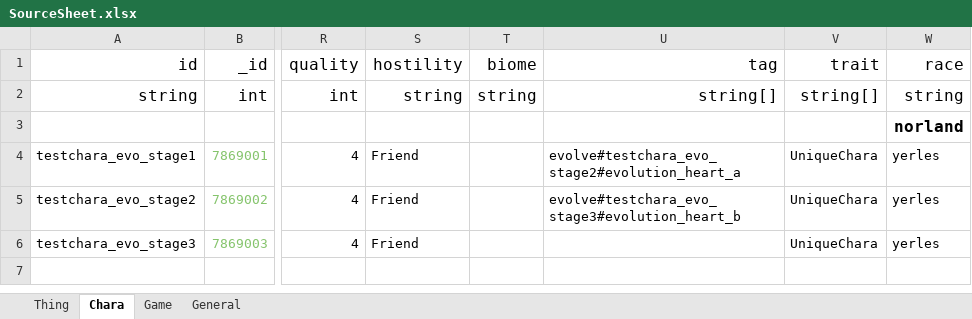
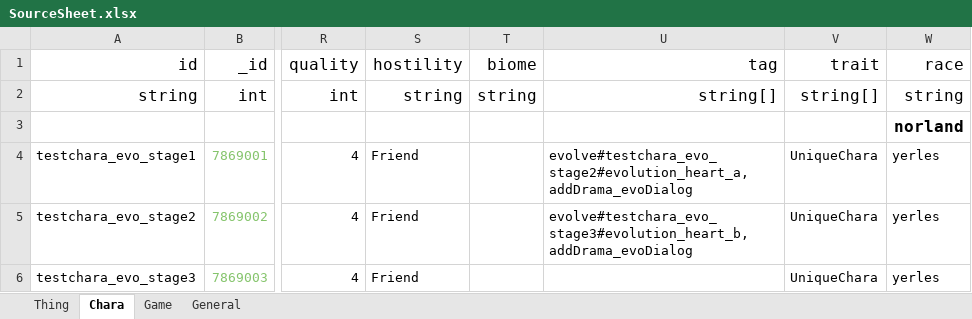
Before and after one commit to chuahan/mc.elinplugins, an Excel workbook: EvolutionPOC/LangMod/EN/SourceSheet.xlsx, sheet Chara, drawn as a sheet; only a part is shown, gaps mark what is left out; values as stored, in another font and other column widths than the file's, no borders; the diff names each change by its address in the sheet, - before the commit and + after, or states it on an @@ line.

```diff
--- a/EvolutionPOC/LangMod/EN/SourceSheet.xlsx (sheet Chara)
+++ b/EvolutionPOC/LangMod/EN/SourceSheet.xlsx (sheet Chara)
-U4 (tag): evolve#testchara_evo_stage2#evolution_heart_a
+U4 (tag): evolve#testchara_evo_stage2#evolution_heart_a,addDrama_evoDialog
-U5 (tag): evolve#testchara_evo_stage3#evolution_heart_b
+U5 (tag): evolve#testchara_evo_stage3#evolution_heart_b,addDrama_evoDialog
```
Also changed, not shown: EvolutionPOC/LangMod/EN/Dialog/Drama/evoDialog.xlsx, 12 other files.
